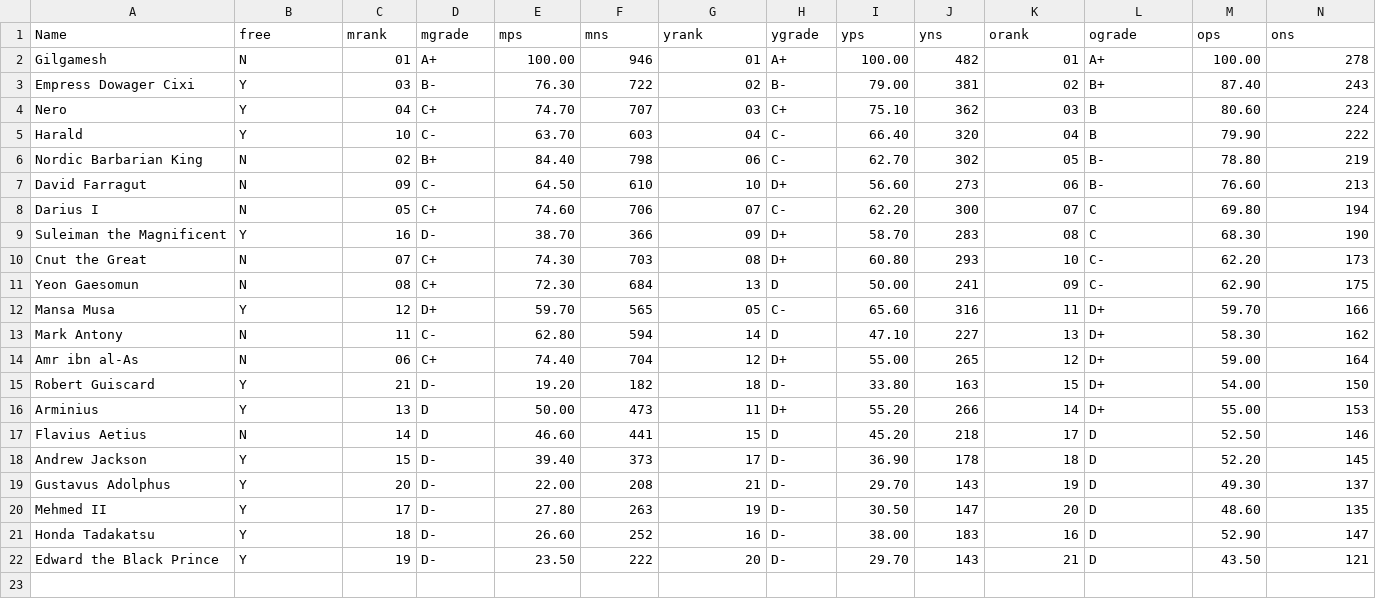
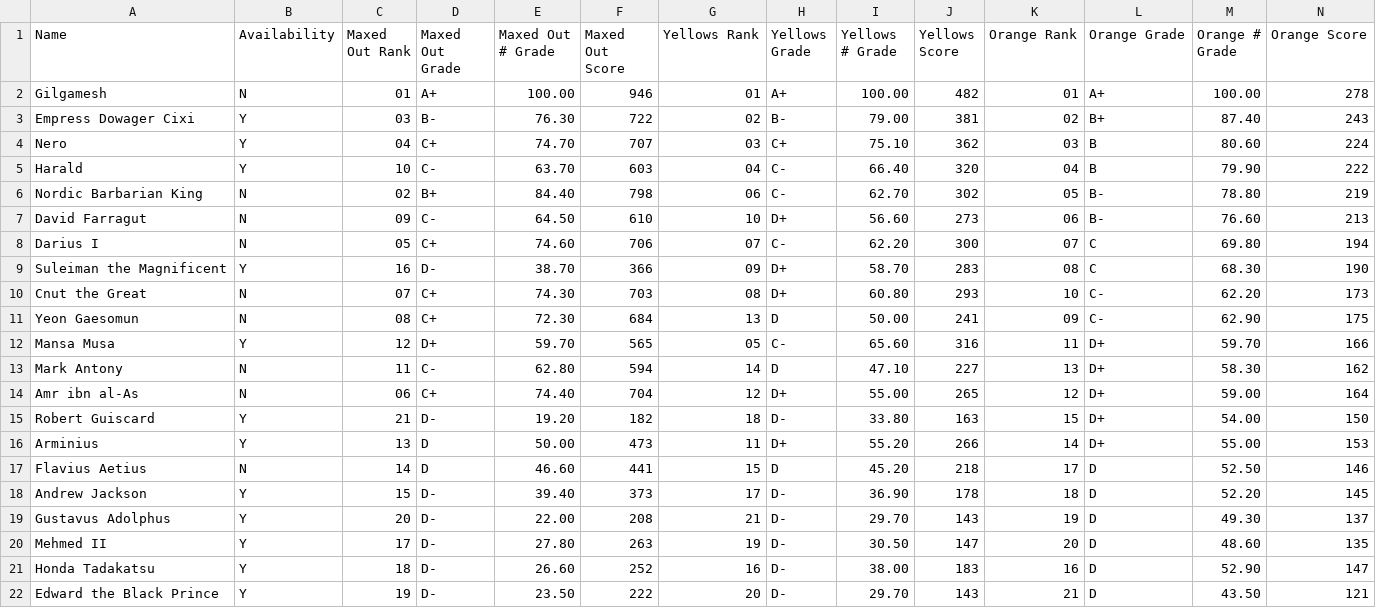
Before and after one commit to lschierer/EvonyTKRTips.sst, a CSV file: public/CSVs/toughness_mayors.csv, drawn as a sheet; only a part is shown; the diff covers the shown part only; the diff names each change by its address in the sheet, - before the commit and + after, or states it on an @@ line.

Commit message:
proper headings

```diff
--- a/public/CSVs/toughness_mayors.csv
+++ b/public/CSVs/toughness_mayors.csv
-B1: free
+B1: Availability
-C1: mrank
+C1: Maxed Out Rank
-D1: mgrade
+D1: Maxed Out Grade
-E1: mps
+E1: Maxed Out # Grade
-F1: mns
+F1: Maxed Out Score
-G1: yrank
+G1: Yellows Rank
-H1: ygrade
+H1: Yellows Grade
-I1: yps
+I1: Yellows # Grade
-J1: yns
+J1: Yellows Score
-K1: orank
+K1: Orange Rank
-L1: ograde
+L1: Orange Grade
-M1: ops
+M1: Orange # Grade
-N1: ons
+N1: Orange Score
```
Also changed, not shown: 4 edited cells elsewhere in this file.
